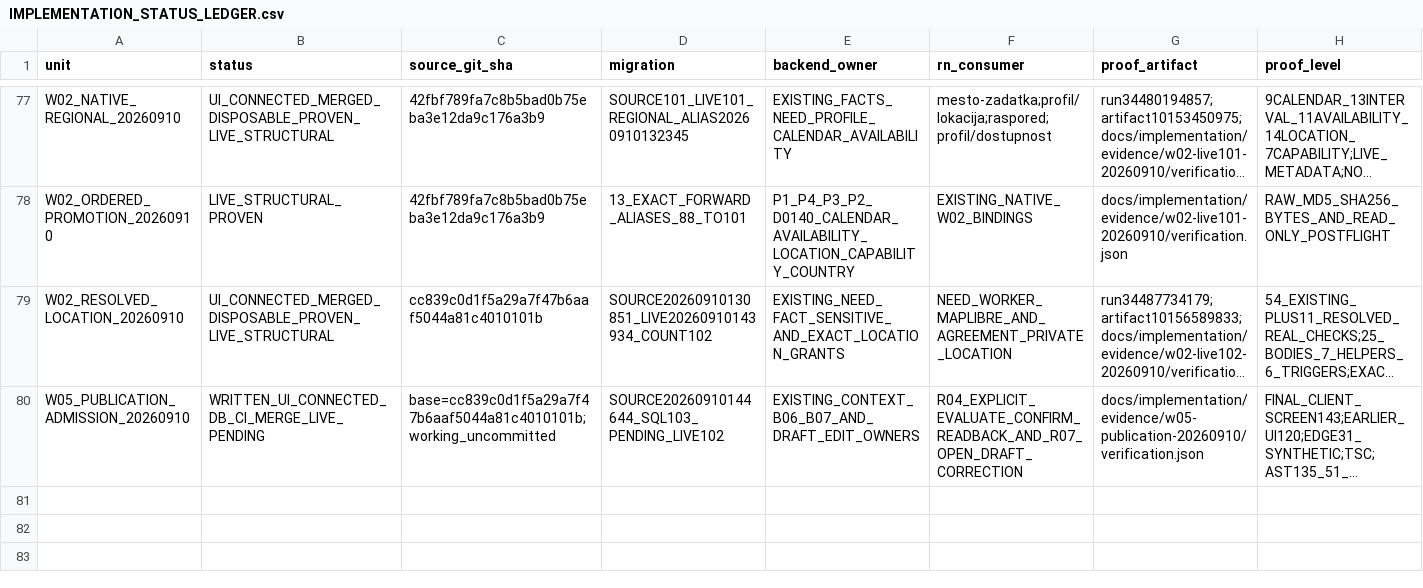
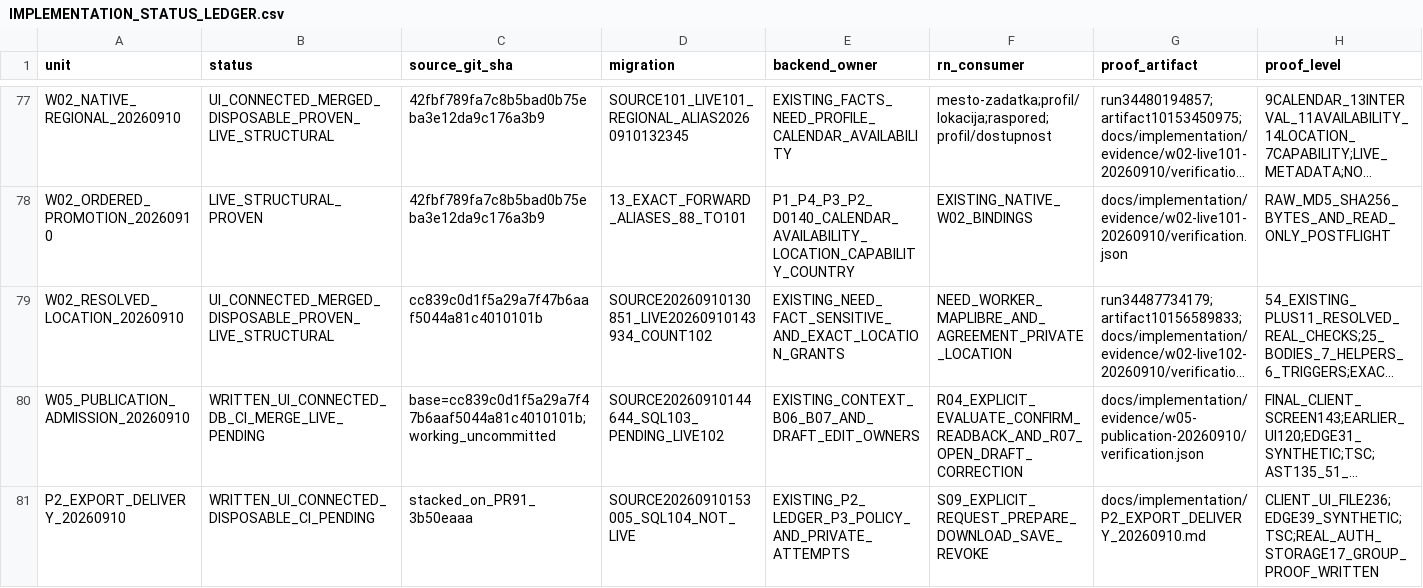
Before and after one commit to Uskoci1/USKOCI-CLEAN, a CSV file: docs/implementation/IMPLEMENTATION_STATUS_LEDGER.csv, drawn as a sheet; only a part is shown, gaps mark what is left out; long unchanged cells end in …; rows hold the shown columns only; the diff names each change by its address in the sheet, - before the commit and + after, or states it on an @@ line.

Commit message:
feat(export): connect private artifact delivery and native saving

```diff
--- a/docs/implementation/IMPLEMENTATION_STATUS_LEDGER.csv
+++ b/docs/implementation/IMPLEMENTATION_STATUS_LEDGER.csv
+row 81: P2_EXPORT_DELIVERY_20260910 | WRITTEN_UI_CONNECTED_DISPOSABLE_CI_PENDING | stacked_on_PR91_3b50eaaa | SOURCE20260910153005_SQL104_NOT_LIVE | EXISTING_P2_LEDGER_P3_POLICY_AND_PRIVATE_ATTEMPTS | S09_EXPLICIT_REQUEST_PREPARE_DOWNLOAD_SAVE_REVOKE | docs/implementation/P2_EXPORT_DELIVERY_20260910.md | CLIENT_UI_FILE236;EDGE39_SYNTHETIC;TSC;REAL_AUTH_STORAGE17_GROUP_PROOF_WRITTEN
```
Also changed, not shown: 50 other files.
